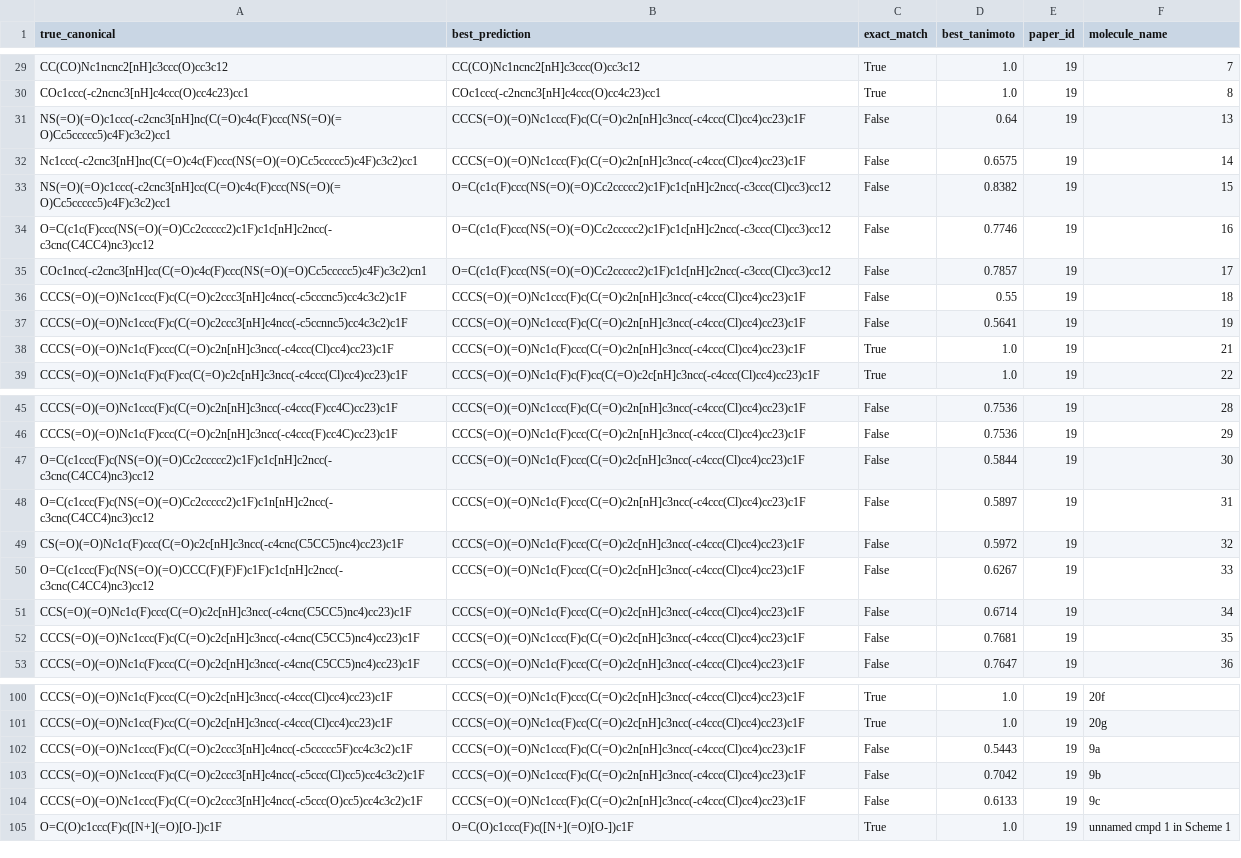
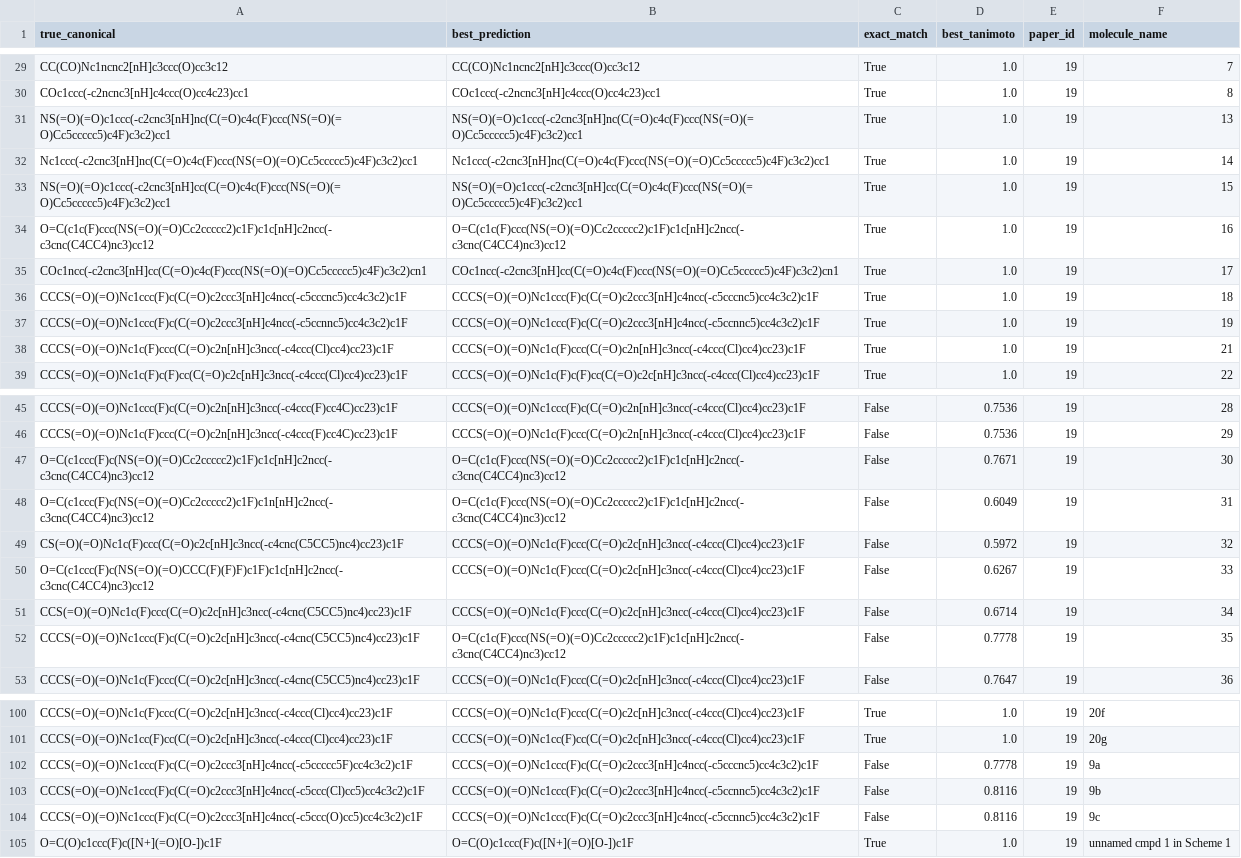
Before and after one commit to jasferdavidgabriel/xn_pipeline, a CSV file: results/A300/final_per_molecule.csv, drawn as a sheet; only a part is shown, gaps mark what is left out.

Commit message:
Fix config indentation so Table 7 is assembled in run_all

```diff
--- a/results/A300/final_per_molecule.csv
+++ b/results/A300/final_per_molecule.csv
@@ -30,9 +30,9 @@ CC(CO)Nc1ncnc2[nH]c3ccc(O)cc3c12,CC(CO)Nc1ncnc2[nH]c3ccc(O)cc3c12,True,1.0,19,7
 COc1ccc(-c2ncnc3[nH]c4ccc(O)cc4c23)cc1,COc1ccc(-c2ncnc3[nH]c4ccc(O)cc4c23)cc1,True,1.0,19,8
-NS(=O)(=O)c1ccc(-c2cnc3[nH]nc(C(=O)c4c(F)ccc(NS(=O)(=O)Cc5ccccc5)c4F)c3c2)cc1,CCCS(=O)(=O)Nc1ccc(F)c(C(=O)c2n[nH]c3ncc(-c4ccc(Cl)cc4)cc23)c1F,False,0.64,19,13
-Nc1ccc(-c2cnc3[nH]nc(C(=O)c4c(F)ccc(NS(=O)(=O)Cc5ccccc5)c4F)c3c2)cc1,CCCS(=O)(=O)Nc1ccc(F)c(C(=O)c2n[nH]c3ncc(-c4ccc(Cl)cc4)cc23)c1F,False,0.6575,19,14
-NS(=O)(=O)c1ccc(-c2cnc3[nH]cc(C(=O)c4c(F)ccc(NS(=O)(=O)Cc5ccccc5)c4F)c3c2)cc1,O=C(c1c(F)ccc(NS(=O)(=O)Cc2ccccc2)c1F)c1c[nH]c2ncc(-c3ccc(Cl)cc3)cc12,False,0.8382,19,15
-O=C(c1c(F)ccc(NS(=O)(=O)Cc2ccccc2)c1F)c1c[nH]c2ncc(-c3cnc(C4CC4)nc3)cc12,O=C(c1c(F)ccc(NS(=O)(=O)Cc2ccccc2)c1F)c1c[nH]c2ncc(-c3ccc(Cl)cc3)cc12,False,0.7746,19,16
-COc1ncc(-c2cnc3[nH]cc(C(=O)c4c(F)ccc(NS(=O)(=O)Cc5ccccc5)c4F)c3c2)cn1,O=C(c1c(F)ccc(NS(=O)(=O)Cc2ccccc2)c1F)c1c[nH]c2ncc(-c3ccc(Cl)cc3)cc12,False,0.7857,19,17
-CCCS(=O)(=O)Nc1ccc(F)c(C(=O)c2ccc3[nH]c4ncc(-c5cccnc5)cc4c3c2)c1F,CCCS(=O)(=O)Nc1ccc(F)c(C(=O)c2n[nH]c3ncc(-c4ccc(Cl)cc4)cc23)c1F,False,0.55,19,18
-CCCS(=O)(=O)Nc1ccc(F)c(C(=O)c2ccc3[nH]c4ncc(-c5ccnnc5)cc4c3c2)c1F,CCCS(=O)(=O)Nc1ccc(F)c(C(=O)c2n[nH]c3ncc(-c4ccc(Cl)cc4)cc23)c1F,False,0.5641,19,19
+NS(=O)(=O)c1ccc(-c2cnc3[nH]nc(C(=O)c4c(F)ccc(NS(=O)(=O)Cc5ccccc5)c4F)c3c2)cc1,NS(=O)(=O)c1ccc(-c2cnc3[nH]nc(C(=O)c4c(F)ccc(NS(=O)(=O)Cc5ccccc5)c4F)c3c2)cc1,True,1.0,19,13
+Nc1ccc(-c2cnc3[nH]nc(C(=O)c4c(F)ccc(NS(=O)(=O)Cc5ccccc5)c4F)c3c2)cc1,Nc1ccc(-c2cnc3[nH]nc(C(=O)c4c(F)ccc(NS(=O)(=O)Cc5ccccc5)c4F)c3c2)cc1,True,1.0,19,14
+NS(=O)(=O)c1ccc(-c2cnc3[nH]cc(C(=O)c4c(F)ccc(NS(=O)(=O)Cc5ccccc5)c4F)c3c2)cc1,NS(=O)(=O)c1ccc(-c2cnc3[nH]cc(C(=O)c4c(F)ccc(NS(=O)(=O)Cc5ccccc5)c4F)c3c2)cc1,True,1.0,19,15
+O=C(c1c(F)ccc(NS(=O)(=O)Cc2ccccc2)c1F)c1c[nH]c2ncc(-c3cnc(C4CC4)nc3)cc12,O=C(c1c(F)ccc(NS(=O)(=O)Cc2ccccc2)c1F)c1c[nH]c2ncc(-c3cnc(C4CC4)nc3)cc12,True,1.0,19,16
+COc1ncc(-c2cnc3[nH]cc(C(=O)c4c(F)ccc(NS(=O)(=O)Cc5ccccc5)c4F)c3c2)cn1,COc1ncc(-c2cnc3[nH]cc(C(=O)c4c(F)ccc(NS(=O)(=O)Cc5ccccc5)c4F)c3c2)cn1,True,1.0,19,17
+CCCS(=O)(=O)Nc1ccc(F)c(C(=O)c2ccc3[nH]c4ncc(-c5cccnc5)cc4c3c2)c1F,CCCS(=O)(=O)Nc1ccc(F)c(C(=O)c2ccc3[nH]c4ncc(-c5cccnc5)cc4c3c2)c1F,True,1.0,19,18
+CCCS(=O)(=O)Nc1ccc(F)c(C(=O)c2ccc3[nH]c4ncc(-c5ccnnc5)cc4c3c2)c1F,CCCS(=O)(=O)Nc1ccc(F)c(C(=O)c2ccc3[nH]c4ncc(-c5ccnnc5)cc4c3c2)c1F,True,1.0,19,19
 CCCS(=O)(=O)Nc1c(F)ccc(C(=O)c2n[nH]c3ncc(-c4ccc(Cl)cc4)cc23)c1F,CCCS(=O)(=O)Nc1c(F)ccc(C(=O)c2n[nH]c3ncc(-c4ccc(Cl)cc4)cc23)c1F,True,1.0,19,21
@@ -46,4 +46,4 @@ CCCS(=O)(=O)Nc1ccc(F)c(C(=O)c2n[nH]c3ncc(-c4ccc(F)cc4C)cc23)c1F,CCCS(=O)(=O)Nc1c
 CCCS(=O)(=O)Nc1c(F)ccc(C(=O)c2n[nH]c3ncc(-c4ccc(F)cc4C)cc23)c1F,CCCS(=O)(=O)Nc1c(F)ccc(C(=O)c2n[nH]c3ncc(-c4ccc(Cl)cc4)cc23)c1F,False,0.7536,19,29
-O=C(c1ccc(F)c(NS(=O)(=O)Cc2ccccc2)c1F)c1c[nH]c2ncc(-c3cnc(C4CC4)nc3)cc12,CCCS(=O)(=O)Nc1c(F)ccc(C(=O)c2c[nH]c3ncc(-c4ccc(Cl)cc4)cc23)c1F,False,0.5844,19,30
-O=C(c1ccc(F)c(NS(=O)(=O)Cc2ccccc2)c1F)c1n[nH]c2ncc(-c3cnc(C4CC4)nc3)cc12,CCCS(=O)(=O)Nc1c(F)ccc(C(=O)c2n[nH]c3ncc(-c4ccc(Cl)cc4)cc23)c1F,False,0.5897,19,31
+O=C(c1ccc(F)c(NS(=O)(=O)Cc2ccccc2)c1F)c1c[nH]c2ncc(-c3cnc(C4CC4)nc3)cc12,O=C(c1c(F)ccc(NS(=O)(=O)Cc2ccccc2)c1F)c1c[nH]c2ncc(-c3cnc(C4CC4)nc3)cc12,False,0.7671,19,30
+O=C(c1ccc(F)c(NS(=O)(=O)Cc2ccccc2)c1F)c1n[nH]c2ncc(-c3cnc(C4CC4)nc3)cc12,O=C(c1c(F)ccc(NS(=O)(=O)Cc2ccccc2)c1F)c1c[nH]c2ncc(-c3cnc(C4CC4)nc3)cc12,False,0.6049,19,31
 CS(=O)(=O)Nc1c(F)ccc(C(=O)c2c[nH]c3ncc(-c4cnc(C5CC5)nc4)cc23)c1F,CCCS(=O)(=O)Nc1c(F)ccc(C(=O)c2c[nH]c3ncc(-c4ccc(Cl)cc4)cc23)c1F,False,0.5972,19,32
@@ -51,3 +51,3 @@ O=C(c1ccc(F)c(NS(=O)(=O)CCC(F)(F)F)c1F)c1c[nH]c2ncc(-c3cnc(C4CC4)nc3)cc12,CCCS(=
 CCS(=O)(=O)Nc1c(F)ccc(C(=O)c2c[nH]c3ncc(-c4cnc(C5CC5)nc4)cc23)c1F,CCCS(=O)(=O)Nc1c(F)ccc(C(=O)c2c[nH]c3ncc(-c4ccc(Cl)cc4)cc23)c1F,False,0.6714,19,34
-CCCS(=O)(=O)Nc1ccc(F)c(C(=O)c2c[nH]c3ncc(-c4cnc(C5CC5)nc4)cc23)c1F,CCCS(=O)(=O)Nc1ccc(F)c(C(=O)c2c[nH]c3ncc(-c4ccc(Cl)cc4)cc23)c1F,False,0.7681,19,35
+CCCS(=O)(=O)Nc1ccc(F)c(C(=O)c2c[nH]c3ncc(-c4cnc(C5CC5)nc4)cc23)c1F,O=C(c1c(F)ccc(NS(=O)(=O)Cc2ccccc2)c1F)c1c[nH]c2ncc(-c3cnc(C4CC4)nc3)cc12,False,0.7778,19,35
 CCCS(=O)(=O)Nc1c(F)ccc(C(=O)c2c[nH]c3ncc(-c4cnc(C5CC5)nc4)cc23)c1F,CCCS(=O)(=O)Nc1c(F)ccc(C(=O)c2c[nH]c3ncc(-c4ccc(Cl)cc4)cc23)c1F,False,0.7647,19,36
@@ -101,5 +101,5 @@ CCCS(=O)(=O)Nc1c(F)ccc(C(=O)c2c[nH]c3ncc(-c4ccc(Cl)cc4)cc23)c1F,CCCS(=O)(=O)Nc1c
 CCCS(=O)(=O)Nc1cc(F)cc(C(=O)c2c[nH]c3ncc(-c4ccc(Cl)cc4)cc23)c1F,CCCS(=O)(=O)Nc1cc(F)cc(C(=O)c2c[nH]c3ncc(-c4ccc(Cl)cc4)cc23)c1F,True,1.0,19,20g
-CCCS(=O)(=O)Nc1ccc(F)c(C(=O)c2ccc3[nH]c4ncc(-c5ccccc5F)cc4c3c2)c1F,CCCS(=O)(=O)Nc1ccc(F)c(C(=O)c2n[nH]c3ncc(-c4ccc(Cl)cc4)cc23)c1F,False,0.5443,19,9a
-CCCS(=O)(=O)Nc1ccc(F)c(C(=O)c2ccc3[nH]c4ncc(-c5ccc(Cl)cc5)cc4c3c2)c1F,CCCS(=O)(=O)Nc1ccc(F)c(C(=O)c2n[nH]c3ncc(-c4ccc(Cl)cc4)cc23)c1F,False,0.7042,19,9b
-CCCS(=O)(=O)Nc1ccc(F)c(C(=O)c2ccc3[nH]c4ncc(-c5ccc(O)cc5)cc4c3c2)c1F,CCCS(=O)(=O)Nc1ccc(F)c(C(=O)c2n[nH]c3ncc(-c4ccc(Cl)cc4)cc23)c1F,False,0.6133,19,9c
+CCCS(=O)(=O)Nc1ccc(F)c(C(=O)c2ccc3[nH]c4ncc(-c5ccccc5F)cc4c3c2)c1F,CCCS(=O)(=O)Nc1ccc(F)c(C(=O)c2ccc3[nH]c4ncc(-c5cccnc5)cc4c3c2)c1F,False,0.7778,19,9a
+CCCS(=O)(=O)Nc1ccc(F)c(C(=O)c2ccc3[nH]c4ncc(-c5ccc(Cl)cc5)cc4c3c2)c1F,CCCS(=O)(=O)Nc1ccc(F)c(C(=O)c2ccc3[nH]c4ncc(-c5ccnnc5)cc4c3c2)c1F,False,0.8116,19,9b
+CCCS(=O)(=O)Nc1ccc(F)c(C(=O)c2ccc3[nH]c4ncc(-c5ccc(O)cc5)cc4c3c2)c1F,CCCS(=O)(=O)Nc1ccc(F)c(C(=O)c2ccc3[nH]c4ncc(-c5ccnnc5)cc4c3c2)c1F,False,0.8116,19,9c
 O=C(O)c1ccc(F)c([N+](=O)[O-])c1F,O=C(O)c1ccc(F)c([N+](=O)[O-])c1F,True,1.0,19,unnamed cmpd 1 in Scheme 1
```
Also changed, not shown: 3 other files.
